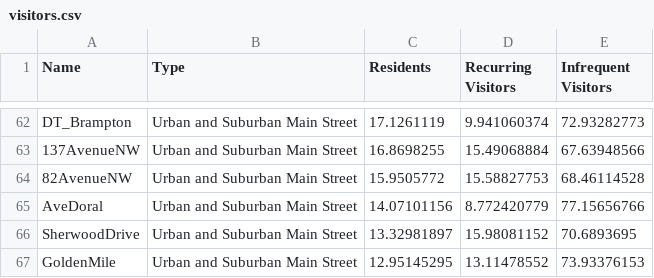
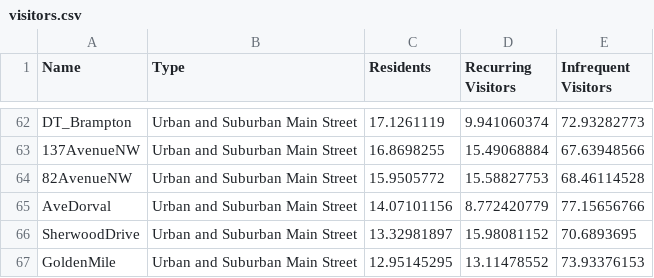
Before and after one commit to canadianurbaninstitute/measuring-main-streets-azure, a CSV file: src/routes/lib/data/reportdata/mainstreet-resiliency/visitors.csv, drawn as a sheet; only a part is shown, gaps mark what is left out.

```diff
--- a/src/routes/lib/data/reportdata/mainstreet-resiliency/visitors.csv
+++ b/src/routes/lib/data/reportdata/mainstreet-resiliency/visitors.csv
@@ -64,3 +64,3 @@ DT_Brampton,Urban and Suburban Main Street,17.1261119,9.941060374,72.93282773
 82AvenueNW,Urban and Suburban Main Street,15.9505772,15.58827753,68.46114528
-AveDoral,Urban and Suburban Main Street,14.07101156,8.772420779,77.15656766
+AveDorval,Urban and Suburban Main Street,14.07101156,8.772420779,77.15656766
 SherwoodDrive,Urban and Suburban Main Street,13.32981897,15.98081152,70.6893695
```
Also changed, not shown: src/routes/lib/data/reportdata/mainstreet-resiliency/civic.csv, src/routes/lib/data/reportdata/mainstreet-resiliency/resiliency.csv, 6 other files.
